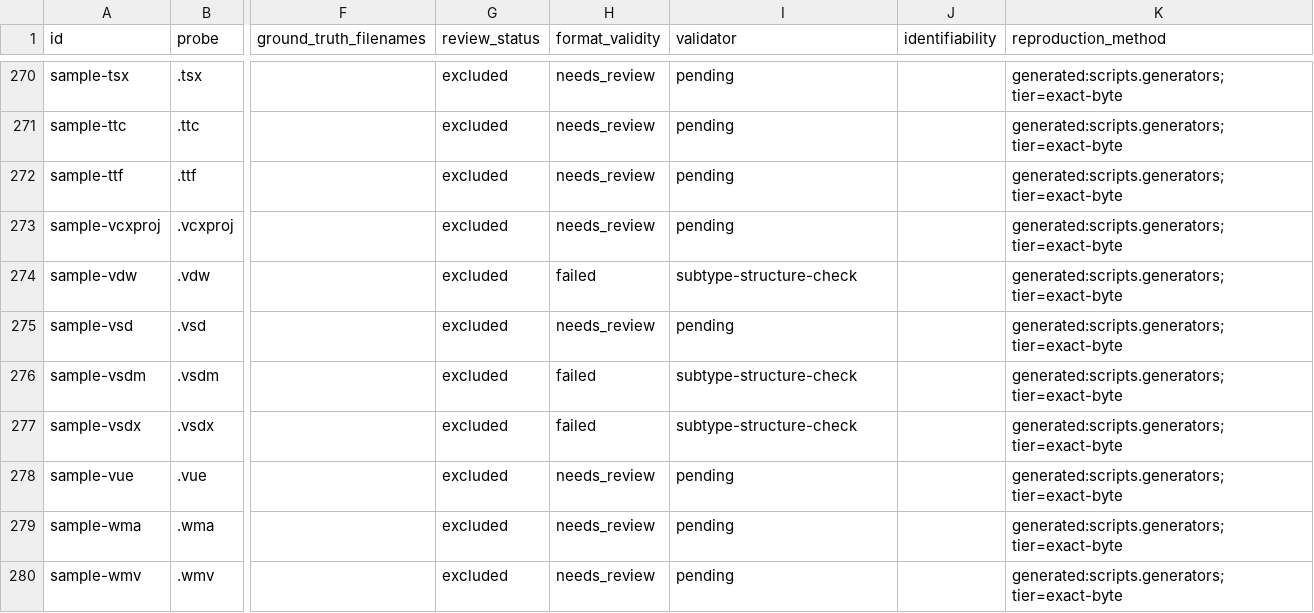
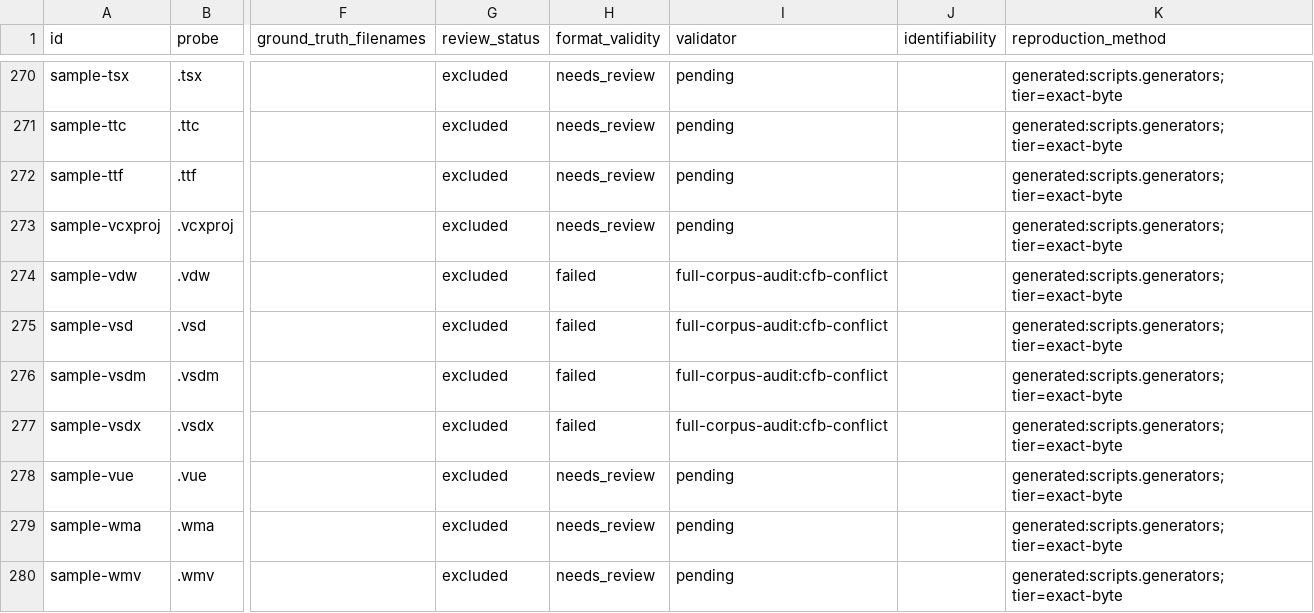
Before and after one commit to devcomfort/file_type_detector, a CSV file: .audit/fixture-coverage-table.csv, drawn as a sheet; only a part is shown, gaps mark what is left out; the diff covers the shown part only; the diff names each change by its address in the sheet, - before the commit and + after, or states it on an @@ line.

Commit message:
test(audit): add non-stale full corpus audit check

```diff
--- a/.audit/fixture-coverage-table.csv
+++ b/.audit/fixture-coverage-table.csv
-I274 (validator): subtype-structure-check
+I274 (validator): full-corpus-audit:cfb-conflict
-H275 (format_validity): needs_review
+H275 (format_validity): failed
-I275 (validator): pending
+I275 (validator): full-corpus-audit:cfb-conflict
-I276:I277 (validator): subtype-structure-check
+I276:I277 (validator): full-corpus-audit:cfb-conflict
```
Also changed, not shown: 48 edited cells elsewhere in this file, 3 other files.
